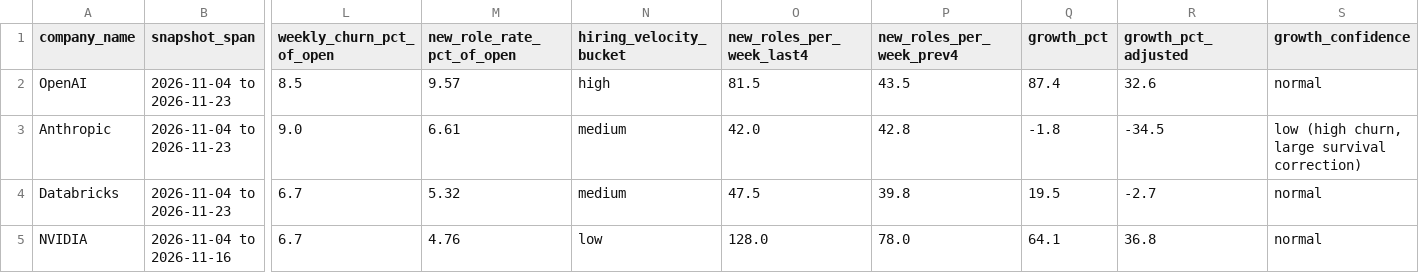
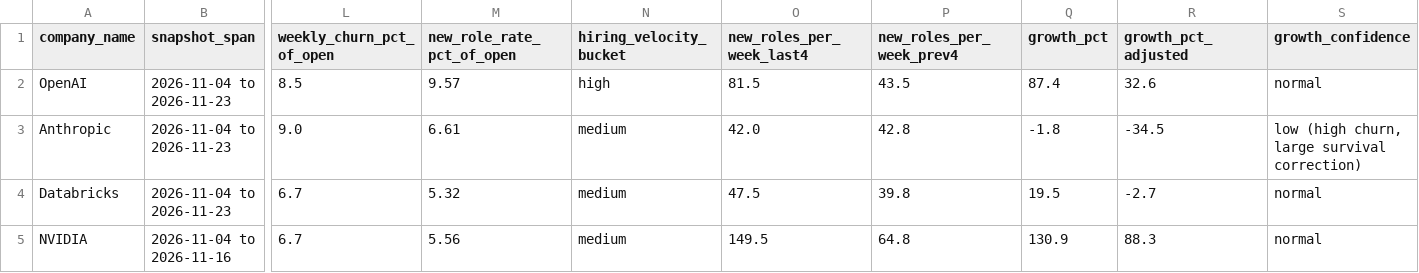
Before and after one commit to abdulhaquemohammed/competitor-demand-prediction, a CSV file: data/processed/comparison_velocity.csv, drawn as a sheet; only a part is shown, gaps mark what is left out; the diff names each change by its address in the sheet, - before the commit and + after, or states it on an @@ line.

```diff
--- a/data/processed/comparison_velocity.csv
+++ b/data/processed/comparison_velocity.csv
-M5 (new_role_rate_pct_of_open): 4.76
+M5 (new_role_rate_pct_of_open): 5.56
-N5 (hiring_velocity_bucket): low
+N5 (hiring_velocity_bucket): medium
-O5 (new_roles_per_week_last4): 128.0
+O5 (new_roles_per_week_last4): 149.5
-P5 (new_roles_per_week_prev4): 78.0
+P5 (new_roles_per_week_prev4): 64.8
-Q5 (growth_pct): 64.1
+Q5 (growth_pct): 130.9
-R5 (growth_pct_adjusted): 36.8
+R5 (growth_pct_adjusted): 88.3
```
Also changed, not shown: data/processed/comparison_roles.csv, data/processed/comparison_scorecard.csv, 3 other files.
